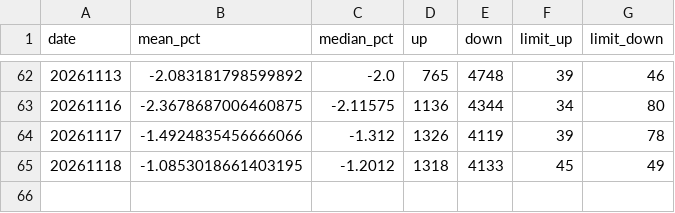
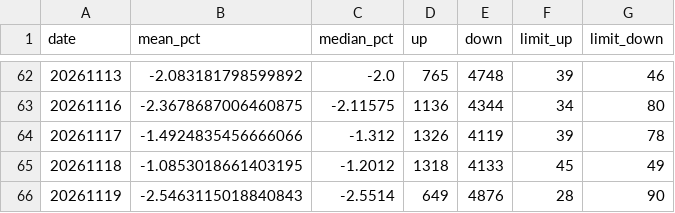
Before and after one commit to Chilamlam/chilam-club-web, a CSV file: data/sentiment/breadth_history.csv, drawn as a sheet; only a part is shown, gaps mark what is left out.

```diff
--- a/data/sentiment/breadth_history.csv
+++ b/data/sentiment/breadth_history.csv
@@ -65 +65,2 @@ date,mean_pct,median_pct,up,down,limit_up,limit_down
 20261118,-1.0853018661403195,-1.2012,1318,4133,45,49
+20261119,-2.5463115018840843,-2.5514,649,4876,28,90
```
Also changed, not shown: data/breakout_stocks.csv, data/market_snapshot.csv, 37 other files.
